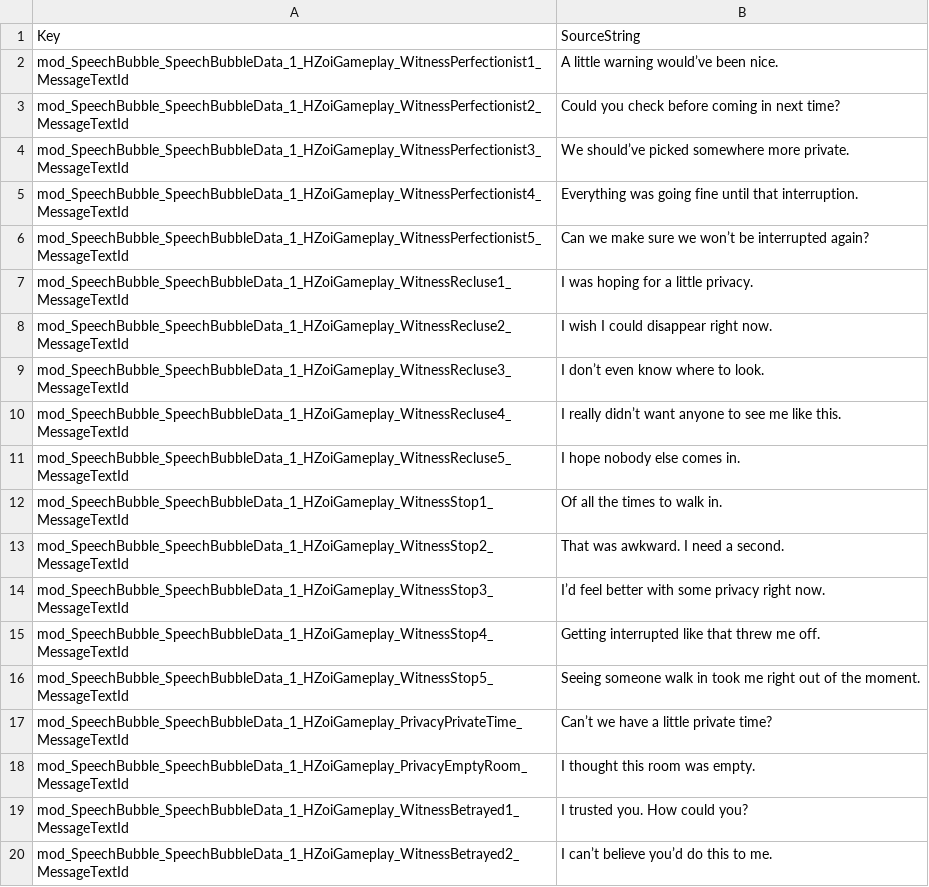
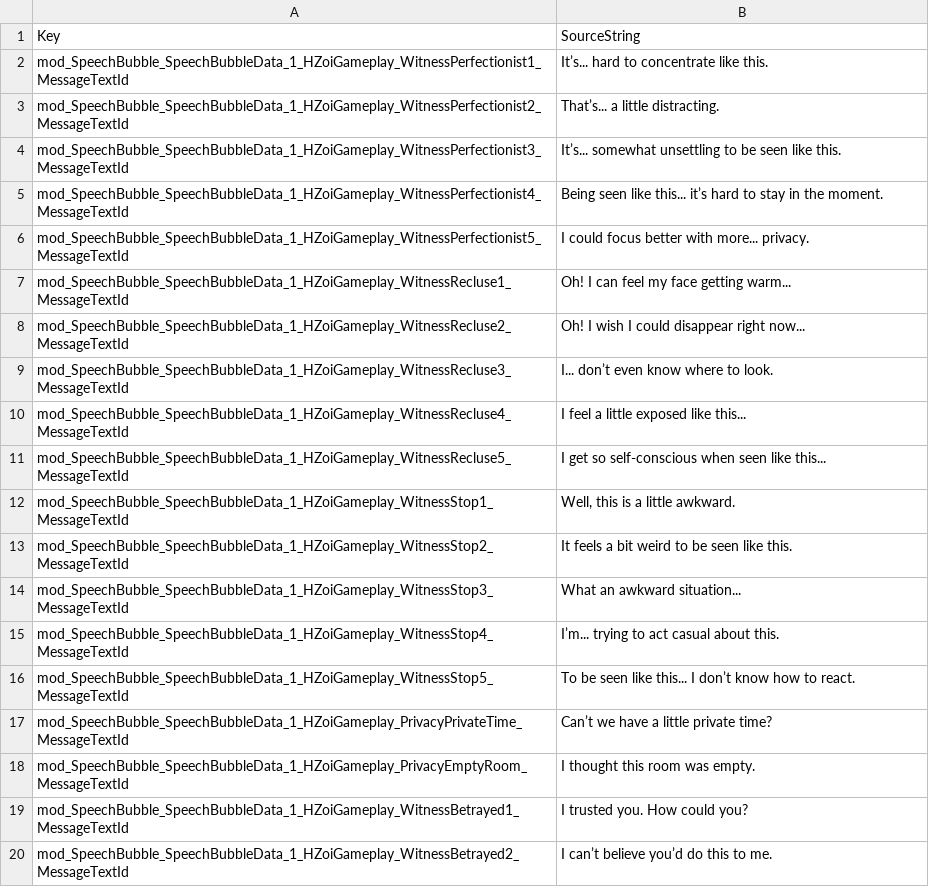
Before and after one commit to acepleiades/HZoi-Gameplay, a CSV file: prototype/queen-bed/speech-text.csv, drawn as a sheet; only a part is shown.

Commit message:
Refine walk-in dialogue and explain partner picker failures

```diff
--- a/prototype/queen-bed/speech-text.csv
+++ b/prototype/queen-bed/speech-text.csv
@@ -1,17 +1,17 @@
 Key,SourceString
-mod_SpeechBubble_SpeechBubbleData_1_HZoiGameplay_WitnessPerfectionist1_MessageTextId,A little warning would’ve been nice.
-mod_SpeechBubble_SpeechBubbleData_1_HZoiGameplay_WitnessPerfectionist2_MessageTextId,Could you check before coming in next time?
-mod_SpeechBubble_SpeechBubbleData_1_HZoiGameplay_WitnessPerfectionist3_MessageTextId,We should’ve picked somewhere more private.
-mod_SpeechBubble_SpeechBubbleData_1_HZoiGameplay_WitnessPerfectionist4_MessageTextId,Everything was going fine until that interruption.
-mod_SpeechBubble_SpeechBubbleData_1_HZoiGameplay_WitnessPerfectionist5_MessageTextId,Can we make sure we won’t be interrupted again?
-mod_SpeechBubble_SpeechBubbleData_1_HZoiGameplay_WitnessRecluse1_MessageTextId,I was hoping for a little privacy.
-mod_SpeechBubble_SpeechBubbleData_1_HZoiGameplay_WitnessRecluse2_MessageTextId,I wish I could disappear right now.
-mod_SpeechBubble_SpeechBubbleData_1_HZoiGameplay_WitnessRecluse3_MessageTextId,I don’t even know where to look.
-mod_SpeechBubble_SpeechBubbleData_1_HZoiGameplay_WitnessRecluse4_MessageTextId,I really didn’t want anyone to see me like this.
-mod_SpeechBubble_SpeechBubbleData_1_HZoiGameplay_WitnessRecluse5_MessageTextId,I hope nobody else comes in.
-mod_SpeechBubble_SpeechBubbleData_1_HZoiGameplay_WitnessStop1_MessageTextId,Of all the times to walk in.
-mod_SpeechBubble_SpeechBubbleData_1_HZoiGameplay_WitnessStop2_MessageTextId,That was awkward. I need a second.
-mod_SpeechBubble_SpeechBubbleData_1_HZoiGameplay_WitnessStop3_MessageTextId,I’d feel better with some privacy right now.
-mod_SpeechBubble_SpeechBubbleData_1_HZoiGameplay_WitnessStop4_MessageTextId,Getting interrupted like that threw me off.
-mod_SpeechBubble_SpeechBubbleData_1_HZoiGameplay_WitnessStop5_MessageTextId,Seeing someone walk in took me right out of the moment.
+mod_SpeechBubble_SpeechBubbleData_1_HZoiGameplay_WitnessPerfectionist1_MessageTextId,It’s... hard to concentrate like this.
+mod_SpeechBubble_SpeechBubbleData_1_HZoiGameplay_WitnessPerfectionist2_MessageTextId,That’s... a little distracting.
+mod_SpeechBubble_SpeechBubbleData_1_HZoiGameplay_WitnessPerfectionist3_MessageTextId,It’s... somewhat unsettling to be seen like this.
+mod_SpeechBubble_SpeechBubbleData_1_HZoiGameplay_WitnessPerfectionist4_MessageTextId,Being seen like this... it’s hard to stay in the moment.
+mod_SpeechBubble_SpeechBubbleData_1_HZoiGameplay_WitnessPerfectionist5_MessageTextId,I could focus better with more... privacy.
+mod_SpeechBubble_SpeechBubbleData_1_HZoiGameplay_WitnessRecluse1_MessageTextId,Oh! I can feel my face getting warm...
+mod_SpeechBubble_SpeechBubbleData_1_HZoiGameplay_WitnessRecluse2_MessageTextId,Oh! I wish I could disappear right now...
+mod_SpeechBubble_SpeechBubbleData_1_HZoiGameplay_WitnessRecluse3_MessageTextId,I... don’t even know where to look.
+mod_SpeechBubble_SpeechBubbleData_1_HZoiGameplay_WitnessRecluse4_MessageTextId,I feel a little exposed like this...
+mod_SpeechBubble_SpeechBubbleData_1_HZoiGameplay_WitnessRecluse5_MessageTextId,I get so self-conscious when seen like this...
+mod_SpeechBubble_SpeechBubbleData_1_HZoiGameplay_WitnessStop1_MessageTextId,"Well, this is a little awkward."
+mod_SpeechBubble_SpeechBubbleData_1_HZoiGameplay_WitnessStop2_MessageTextId,It feels a bit weird to be seen like this.
+mod_SpeechBubble_SpeechBubbleData_1_HZoiGameplay_WitnessStop3_MessageTextId,What an awkward situation...
+mod_SpeechBubble_SpeechBubbleData_1_HZoiGameplay_WitnessStop4_MessageTextId,I’m... trying to act casual about this.
+mod_SpeechBubble_SpeechBubbleData_1_HZoiGameplay_WitnessStop5_MessageTextId,To be seen like this... I don’t know how to react.
 mod_SpeechBubble_SpeechBubbleData_1_HZoiGameplay_PrivacyPrivateTime_MessageTextId,Can’t we have a little private time?
```
Also changed, not shown: 37 other files.
